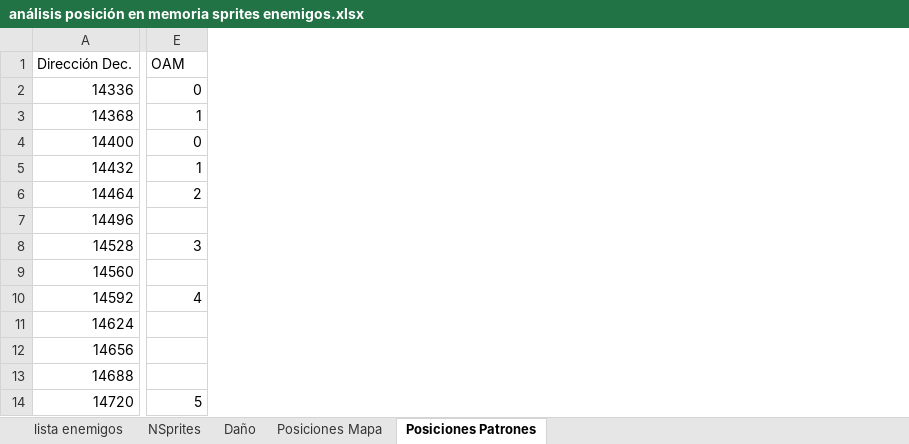
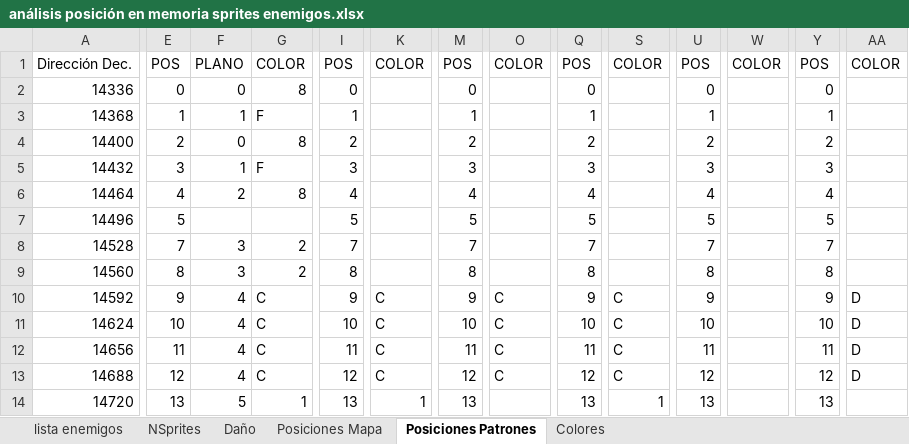
Before and after one commit to sakopaco/vampireslayer, an Excel workbook: doc/análisis posición en memoria sprites enemigos.xlsx, sheet Posiciones Patrones, drawn as a sheet; only a part is shown, gaps mark what is left out; values as stored, in another font and other column widths than the file's, no cell formats; addresses are those after the commit; the diff covers the shown part only; the diff names each change by its address in the sheet, - before the commit and + after, or states it on an @@ line.

Commit message:
Actualizacion enemigos
Fin funciones carga patrones enemigos y por fase
Se define más patrones+planos+colores
Se comienza la inicialización del primer enemigo ciempiés

```diff
--- a/doc/análisis posición en memoria sprites enemigos.xlsx (sheet Posiciones Patrones)
+++ b/doc/análisis posición en memoria sprites enemigos.xlsx (sheet Posiciones Patrones)
+sheet tab: Colores
+column E, rows 1-14: POS | 0 | 1 | 2 | 3 | 4 | 5 | 7 | 8 | 9 | 10 | 11 | 12 | 13
+column G, rows 1-14: COLOR | 8 | F | 8 | F | 8 |  | 2 | 2 | C | C | C | C | 1
+column I, rows 1-14: POS | 0 | 1 | 2 | 3 | 4 | 5 | 7 | 8 | 9 | 10 | 11 | 12 | 13
+column K, rows 1-14: COLOR |  |  |  |  |  |  |  |  | C | C | C | C | 1
+column M, rows 1-14: POS | 0 | 1 | 2 | 3 | 4 | 5 | 7 | 8 | 9 | 10 | 11 | 12 | 13
+column O, rows 1-13: COLOR |  |  |  |  |  |  |  |  | C | C | C | C
+column Q, rows 1-14: POS | 0 | 1 | 2 | 3 | 4 | 5 | 7 | 8 | 9 | 10 | 11 | 12 | 13
+column S, rows 1-14: COLOR |  |  |  |  |  |  |  |  | C | C | C | C | 1
+column U, rows 1-14: POS | 0 | 1 | 2 | 3 | 4 | 5 | 7 | 8 | 9 | 10 | 11 | 12 | 13
+column W, row 1: COLOR
+column Y, rows 1-14: POS | 0 | 1 | 2 | 3 | 4 | 5 | 7 | 8 | 9 | 10 | 11 | 12 | 13
+column AA, rows 1-13: COLOR |  |  |  |  |  |  |  |  | D | D | D | D
-F1: OAM
+F1: PLANO
-F9: (empty)
+F9: 3
-F11:F13: (empty)
+F11:F13: 4
```
Also changed, not shown: 2 added columns and 170 edited cells elsewhere in this sheet, cell formats, 8 other files.
